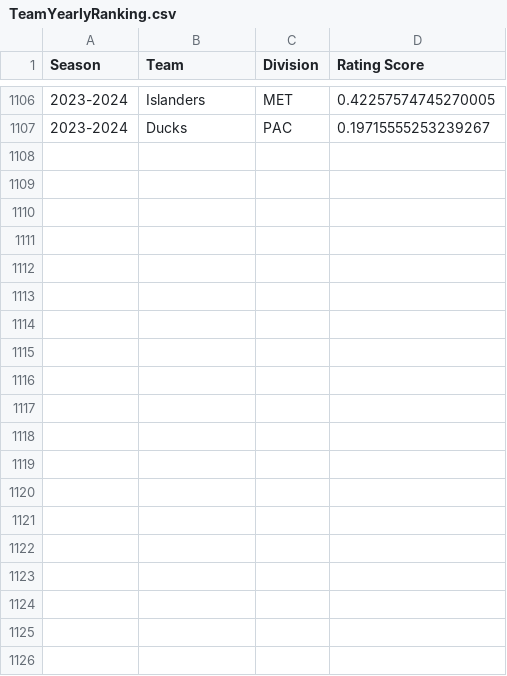
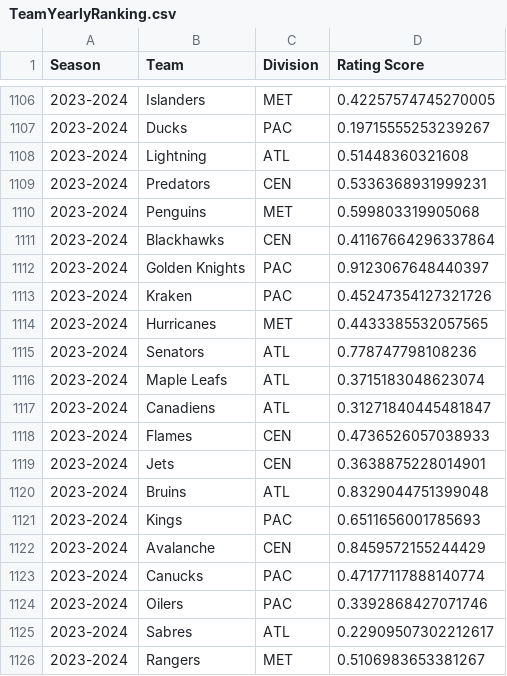
Before and after one commit to bananasfourscale/HockeyRatings, a CSV file: Output_Files/Team_Files/Trend_Files/TeamYearlyRanking.csv, drawn as a sheet; only a part is shown, gaps mark what is left out; the diff covers the shown part only; the diff names each change by its address in the sheet, - before the commit and + after, or states it on an @@ line.

```diff
--- a/Output_Files/Team_Files/Trend_Files/TeamYearlyRanking.csv
+++ b/Output_Files/Team_Files/Trend_Files/TeamYearlyRanking.csv
+row 1108: 2023-2024 | Lightning | ATL | 0.51448360321608
+row 1109: 2023-2024 | Predators | CEN | 0.5336368931999231
+row 1110: 2023-2024 | Penguins | MET | 0.599803319905068
+row 1111: 2023-2024 | Blackhawks | CEN | 0.41167664296337864
+row 1112: 2023-2024 | Golden Knights | PAC | 0.9123067648440397
+row 1113: 2023-2024 | Kraken | PAC | 0.45247354127321726
+row 1114: 2023-2024 | Hurricanes | MET | 0.4433385532057565
+row 1115: 2023-2024 | Senators | ATL | 0.778747798108236
+row 1116: 2023-2024 | Maple Leafs | ATL | 0.3715183048623074
+row 1117: 2023-2024 | Canadiens | ATL | 0.31271840445481847
+row 1118: 2023-2024 | Flames | CEN | 0.4736526057038933
+row 1119: 2023-2024 | Jets | CEN | 0.3638875228014901
+row 1120: 2023-2024 | Bruins | ATL | 0.8329044751399048
+row 1121: 2023-2024 | Kings | PAC | 0.6511656001785693
+row 1122: 2023-2024 | Avalanche | CEN | 0.8459572155244429
+row 1123: 2023-2024 | Canucks | PAC | 0.47177117888140774
+row 1124: 2023-2024 | Oilers | PAC | 0.3392868427071746
+row 1125: 2023-2024 | Sabres | ATL | 0.22909507302212617
+row 1126: 2023-2024 | Rangers | MET | 0.5106983653381267
```
Also changed, not shown: 13 added rows elsewhere in this file, Output_Files/Defensemen_Files/Trend_Files/DefensemenYearlyRanking.csv, Output_Files/Forward_Files/Trend_Files/ForwardYearlyRanking.csv, 14 other files.
